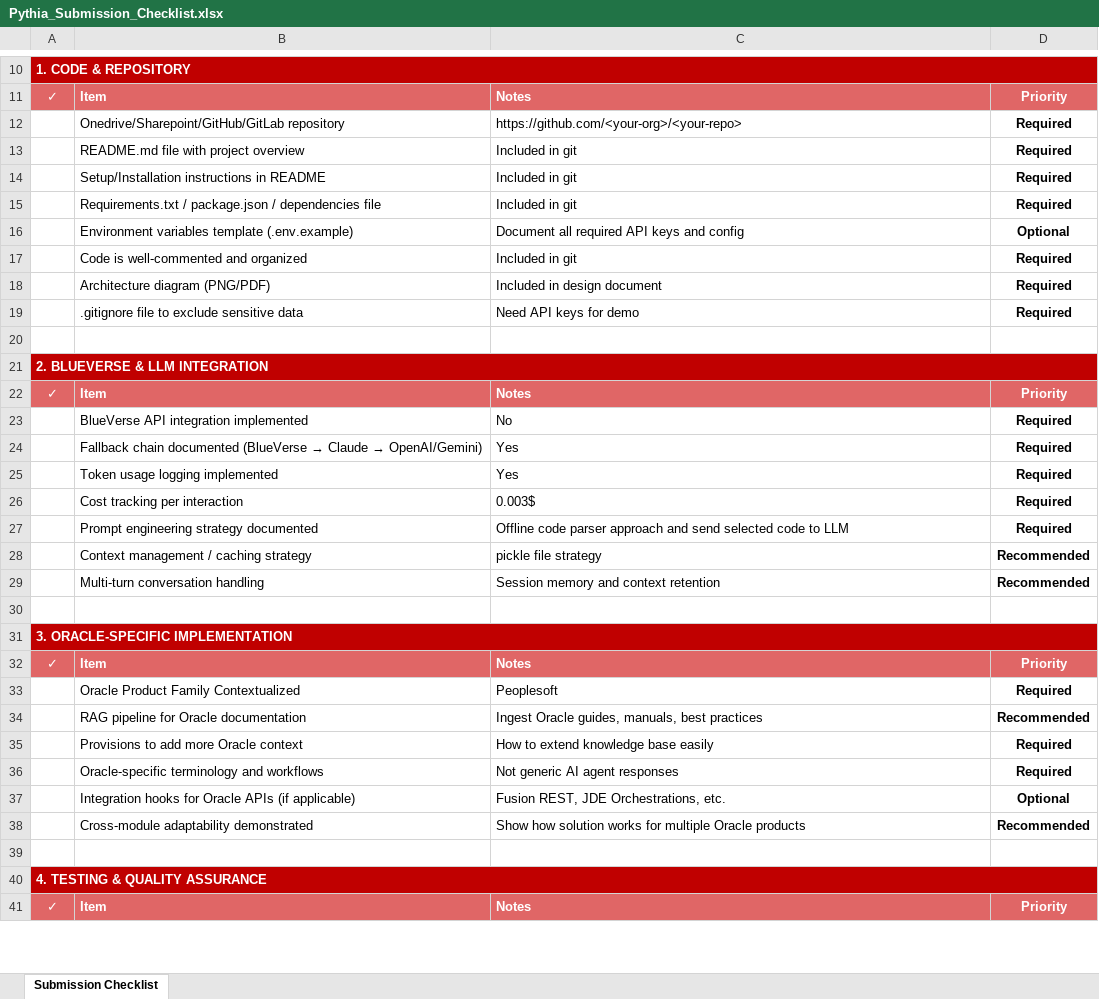
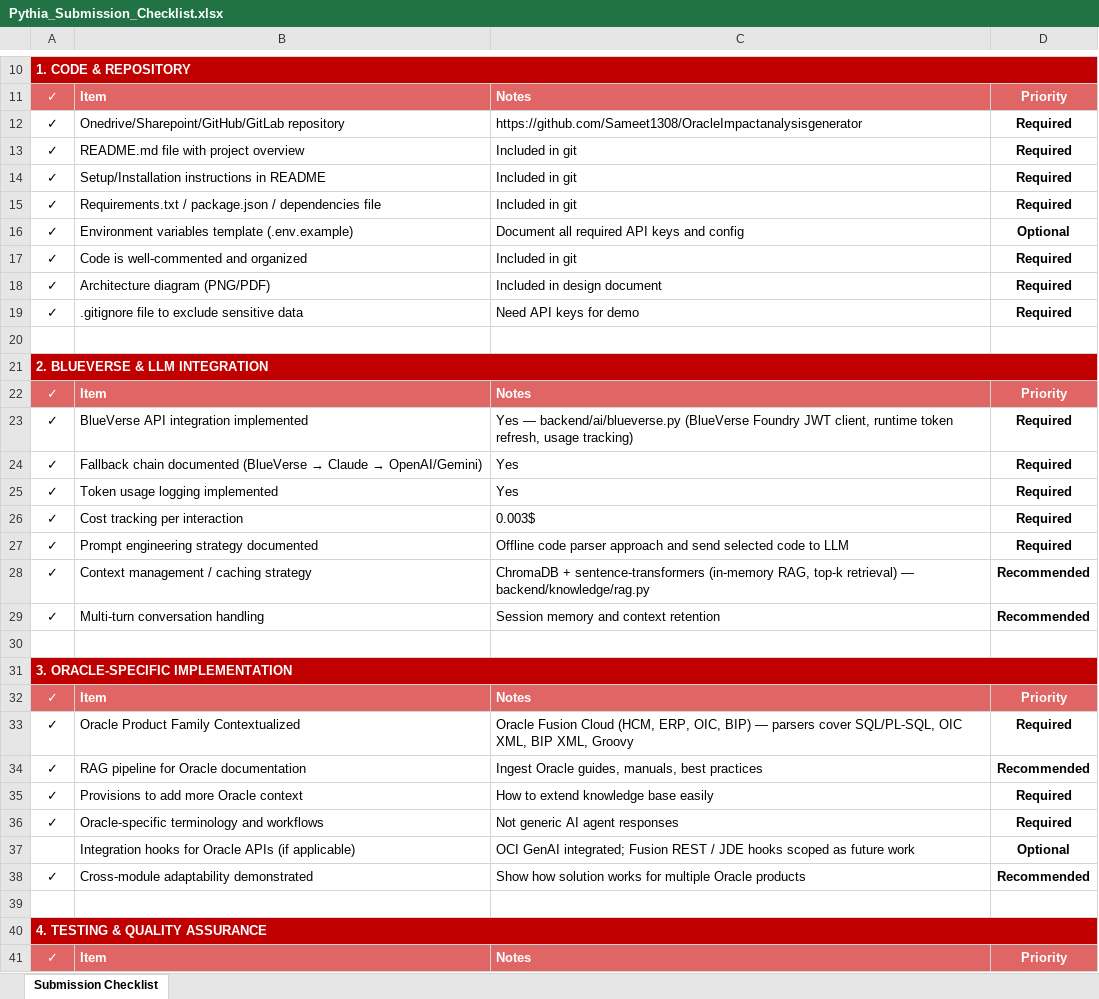
Before and after one commit to Sameet1308/OracleImpactanalysisgenerator, an Excel workbook: Pythia_Submission_Checklist.xlsx, sheet Submission Checklist, drawn as a sheet; only a part is shown, gaps mark what is left out; values as stored, in another font and other column widths than the file's, no borders; the diff covers the shown part only; the diff names each change by its address in the sheet, - before the commit and + after, or states it on an @@ line.

```diff
--- a/Pythia_Submission_Checklist.xlsx (sheet Submission Checklist)
+++ b/Pythia_Submission_Checklist.xlsx (sheet Submission Checklist)
-A12:A19: (empty)
+A12:A19: ✓
-C12: https://github.com/<your-org>/<your-repo>
+C12: https://github.com/Sameet1308/OracleImpactanalysisgenerator
-A23:A29: (empty)
+A23:A29: ✓
-C23: No
+C23: Yes — backend/ai/blueverse.py (BlueVerse Foundry JWT client, runtime token refresh, usage tracking)
-C28: pickle file strategy
+C28: ChromaDB + sentence-transformers (in-memory RAG, top-k retrieval) — backend/knowledge/rag.py
-A33:A36: (empty)
+A33:A36: ✓
-C33: Peoplesoft
+C33: Oracle Fusion Cloud (HCM, ERP, OIC, BIP) — parsers cover SQL/PL-SQL, OIC XML, BIP XML, Groovy
-C37: Fusion REST, JDE Orchestrations, etc.
+C37: OCI GenAI integrated; Fusion REST / JDE hooks scoped as future work
-A38: (empty)
+A38: ✓
```
Also changed, not shown: 26 edited cells elsewhere in this sheet.
